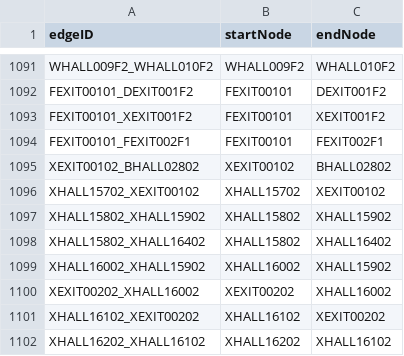
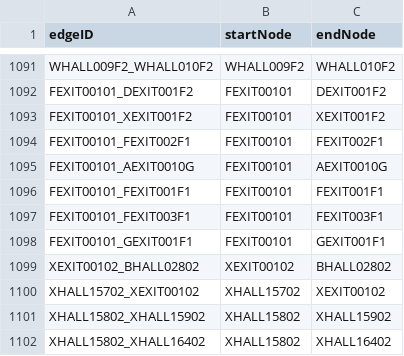
Before and after one commit to smulhern18/CS3733-D20-Team-F-Project-BWD20, a CSV file: src/main/resources/edu/wpi/teamF/CSVFiles/MapFAlledges.csv, drawn as a sheet; only a part is shown, gaps mark what is left out; the shorter side is filled out with more unchanged rows; the diff names each change by its address in the sheet, - before the commit and + after, or states it on an @@ line.

Commit message:
updated edges

```diff
--- a/src/main/resources/edu/wpi/teamF/CSVFiles/MapFAlledges.csv
+++ b/src/main/resources/edu/wpi/teamF/CSVFiles/MapFAlledges.csv
+row 1095: FEXIT00101_AEXIT0010G | FEXIT00101 | AEXIT0010G
+row 1096: FEXIT00101_FEXIT001F1 | FEXIT00101 | FEXIT001F1
+row 1097: FEXIT00101_FEXIT003F1 | FEXIT00101 | FEXIT003F1
+row 1098: FEXIT00101_GEXIT001F1 | FEXIT00101 | GEXIT001F1
```
